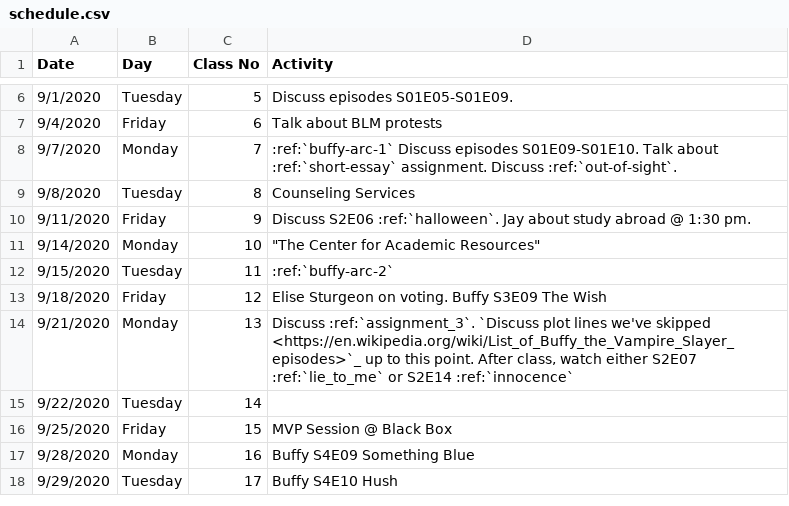
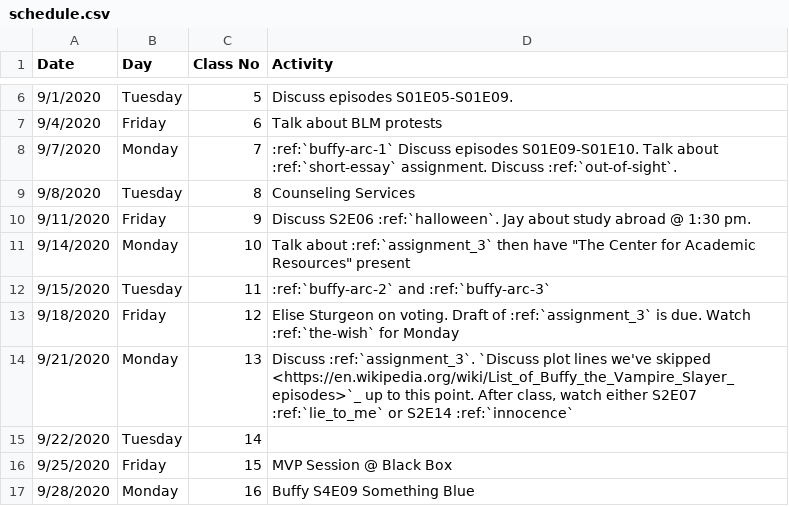
Before and after one commit to pvcraven/joss_whedon, a CSV file: source/schedule.csv, drawn as a sheet; only a part is shown, gaps mark what is left out; the shorter side is filled out with more unchanged rows.

```diff
--- a/source/schedule.csv
+++ b/source/schedule.csv
@@ -10,5 +10,5 @@ Date,Day,Class No,Activity
 9/11/2020,Friday,9,Discuss S2E06 :ref:`halloween`. Jay about study abroad @ 1:30 pm.
-9/14/2020,Monday,10,"""The Center for Academic Resources"""
-9/15/2020,Tuesday,11,:ref:`buffy-arc-2`
-9/18/2020,Friday,12,Elise Sturgeon on voting. Buffy S3E09 The Wish
+9/14/2020,Monday,10,"Talk about :ref:`assignment_3` then have ""The Center for Academic Resources"" present"
+9/15/2020,Tuesday,11,:ref:`buffy-arc-2` and :ref:`buffy-arc-3`
+9/18/2020,Friday,12,Elise Sturgeon on voting. Draft of :ref:`assignment_3` is due. Watch :ref:`the-wish` for Monday
 9/21/2020,Monday,13,"Discuss :ref:`assignment_3`. `Discuss plot lines we've skipped <https://en.wikipedia.org/wiki/List_of_Buffy_the_Vampire_Slayer_episodes>`_ up to this point. After class, watch either S2E07 :ref:`lie_to_me` or S2E14 :ref:`innocence`"
```
Also changed, not shown: 1 other file.
